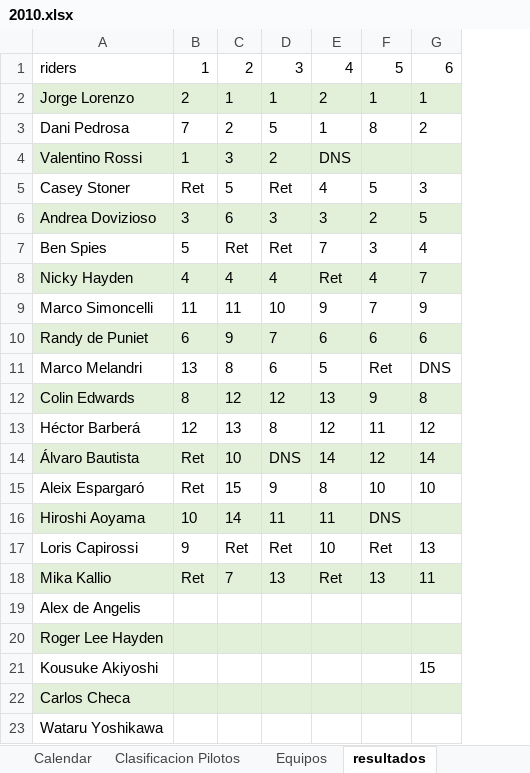
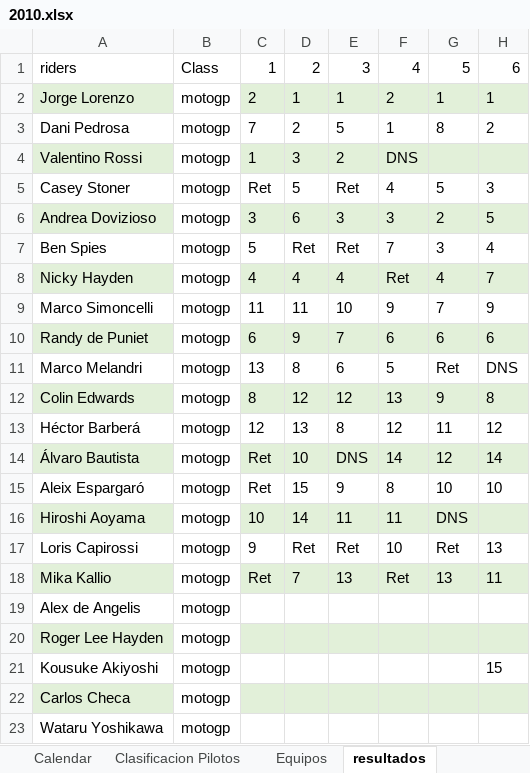
Before and after one commit to skllg/motogp_dw, an Excel workbook: Excels/data/2010.xlsx, sheet resultados, drawn as a sheet; only a part is shown; values as stored, in another font and other column widths than the file's, no borders; the diff names each change by its address in the sheet, - before the commit and + after, or states it on an @@ line.

```diff
--- a/Excels/data/2010.xlsx (sheet resultados)
+++ b/Excels/data/2010.xlsx (sheet resultados)
+column B, rows 1-23: Class | motogp | motogp | motogp | motogp | motogp | motogp | motogp | motogp | motogp | motogp | motogp | motogp | motogp | motogp | motogp | motogp | motogp | motogp | motogp | motogp | motogp | motogp
```
Also changed, not shown: sheet resultados3, sheet resultados2, Excels/data/2003.xlsx, Excels/data/2009.xlsx, 22 other files.
